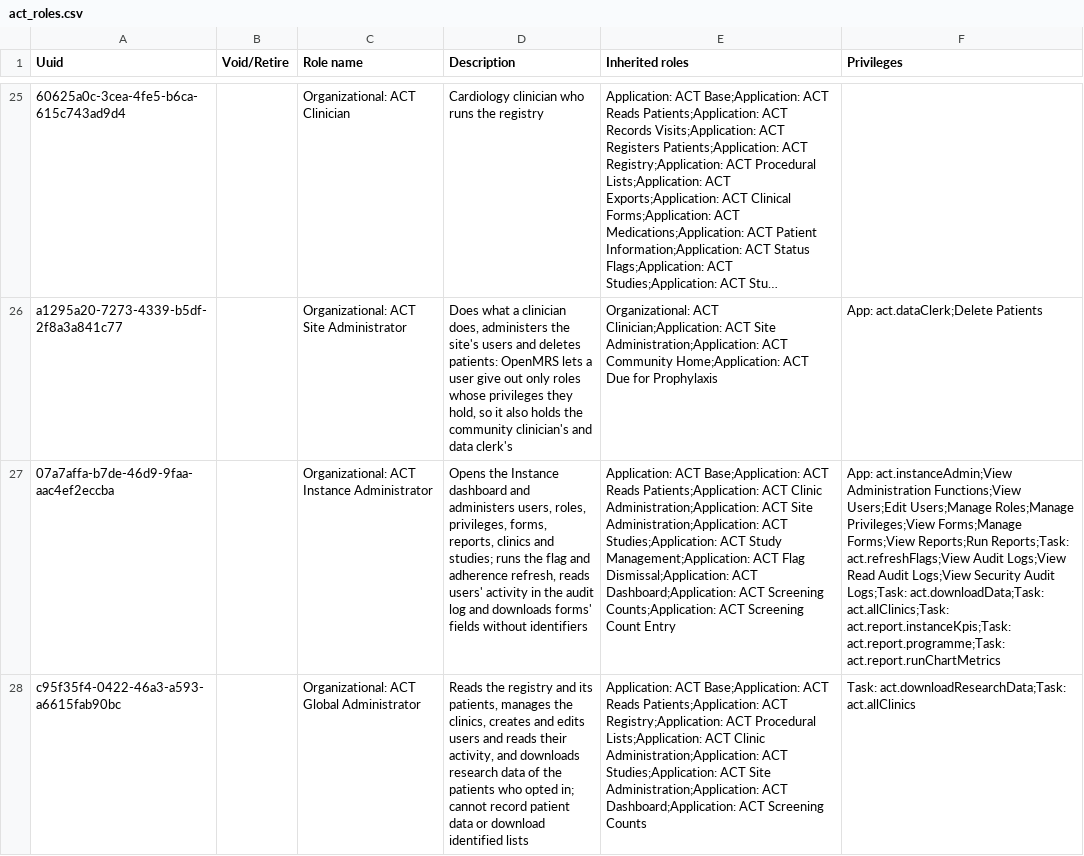
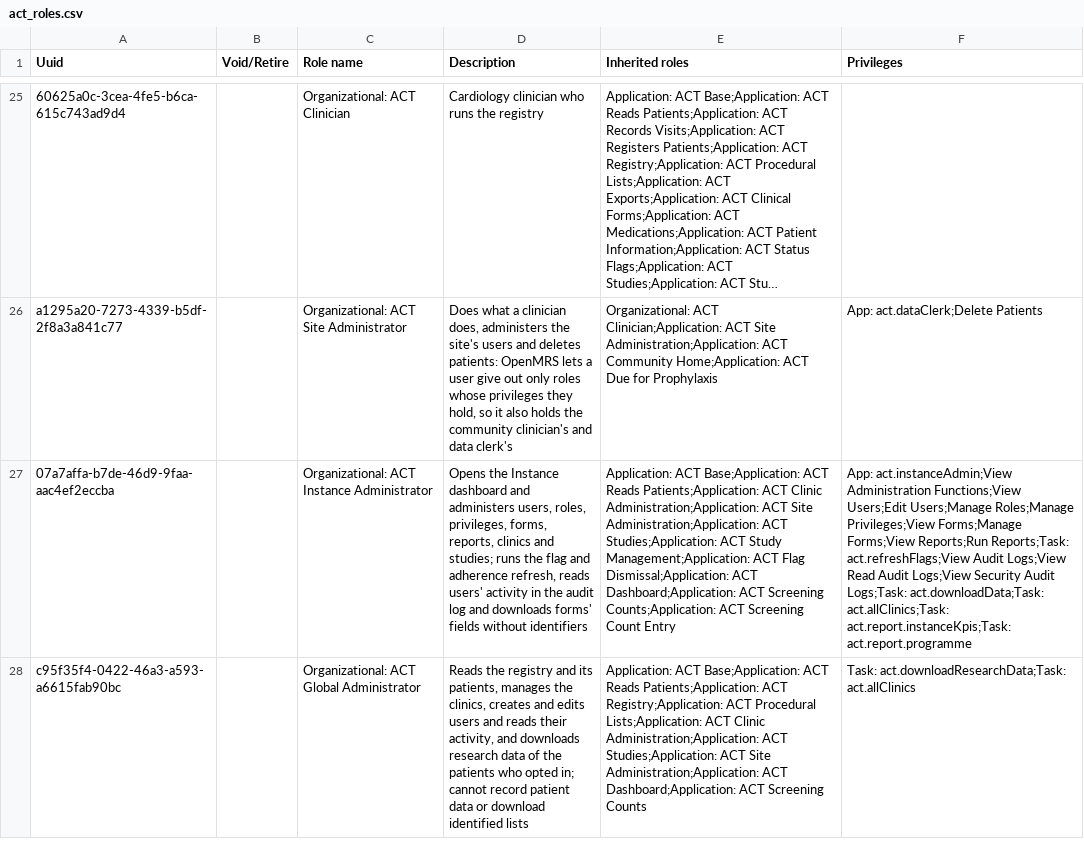
Before and after one commit to DIGI-UW/openmrs-distro-referenceapplication, a CSV file: distro/configuration/roles/act_roles.csv, drawn as a sheet; only a part is shown, gaps mark what is left out; long unchanged cells end in …; the diff names each change by its address in the sheet, - before the commit and + after, or states it on an @@ line.

```diff
--- a/distro/configuration/roles/act_roles.csv
+++ b/distro/configuration/roles/act_roles.csv
-F27 (Privileges): …act.allClinics;Task: act.report.instanceKpis;Task: act.report.programme;Task: act.report.runChartMetrics
+F27 (Privileges): …act.allClinics;Task: act.report.instanceKpis;Task: act.report.programme
```
Also changed, not shown: distro/configuration/privileges/rhd_privileges.csv, 1 other file.
